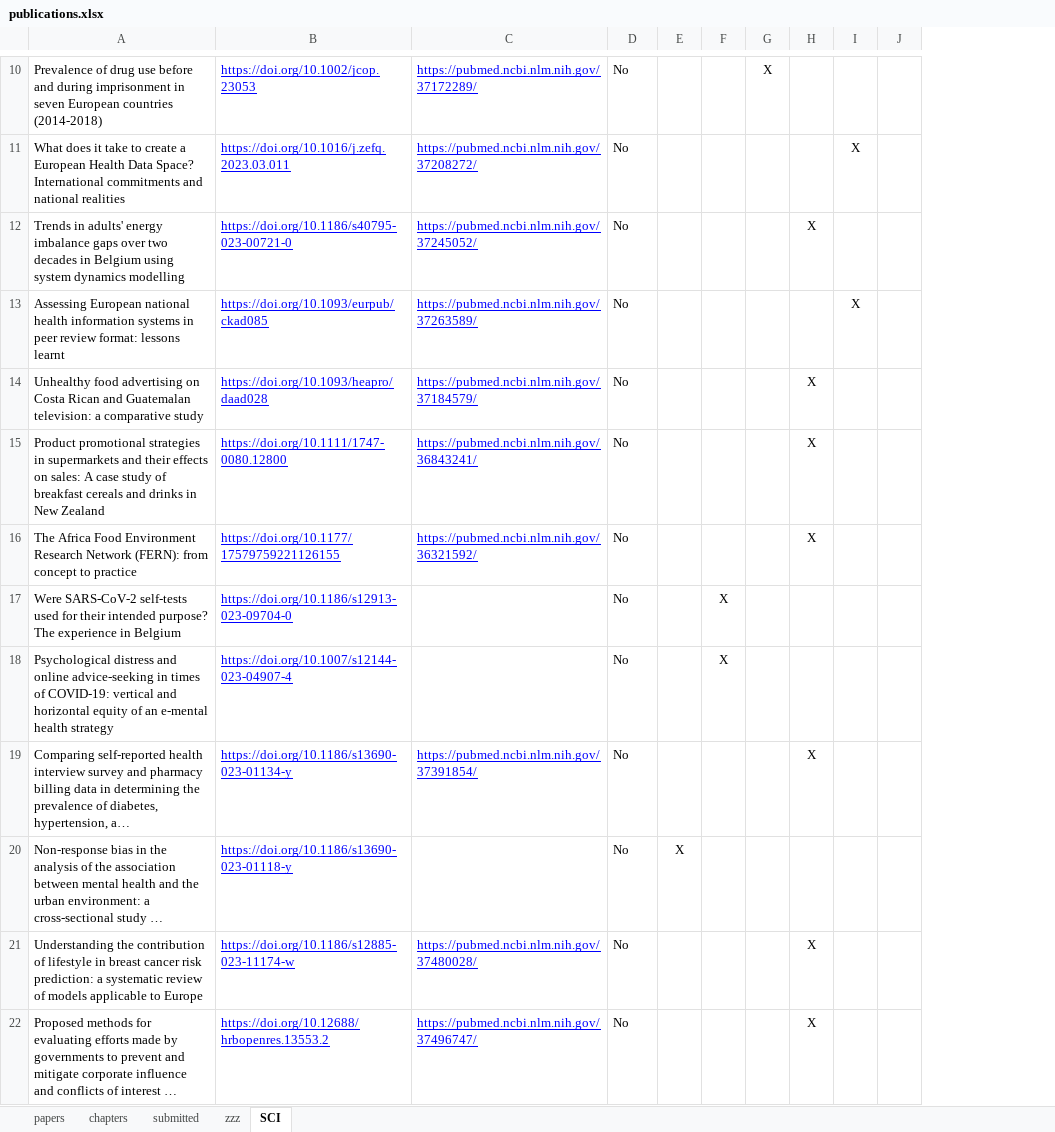
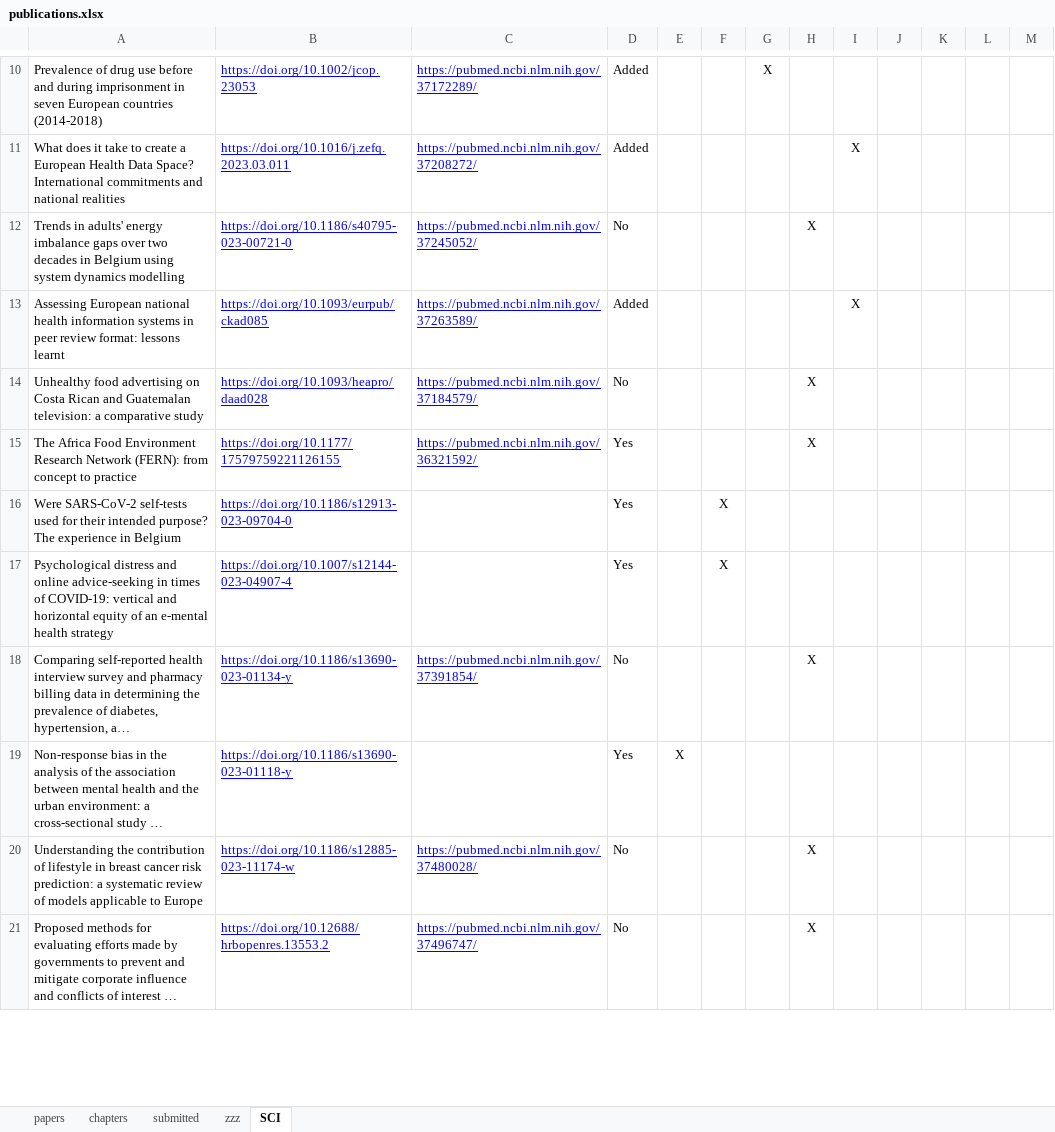
Before and after one commit to brechtdv/brechtdv.github.io, an Excel workbook: publications.xlsx, sheet SCI, drawn as a sheet; only a part is shown, gaps mark what is left out; long unchanged cells end in …; values as stored, in another font and other column widths than the file's, no borders; conditional formats not drawn; removed rows and columns are numbered as before the commit, all else as after; the diff covers the shown part only; the diff names each change by its address in the sheet, - before the commit and + after, or states it on an @@ line.

```diff
--- a/publications.xlsx (sheet SCI)
+++ b/publications.xlsx (sheet SCI)
-column J, empty
+column J, empty
+column K, empty
+column L, empty
+column M, empty
-D10:D11: No
+D10:D11: Added
-D13: No
+D13: Added
-row 15: Product promotional strategies in supermarkets and their effects on sales: A case study of breakfast cereals and drinks in New Zealand | https://doi.org/10.1111/1747-0080.12800 | https://pubmed.ncbi.nlm.nih.gov/36843241/ | No |  |  |  | X
-D15:D17: No
+D15:D17: Yes
-D19: No
+D19: Yes
```
Also changed, not shown: 8 added rows, 1 removed row and 5 edited cells elsewhere in this sheet, sheet papers, sheet submitted, sheet zzz, 2 other files.
